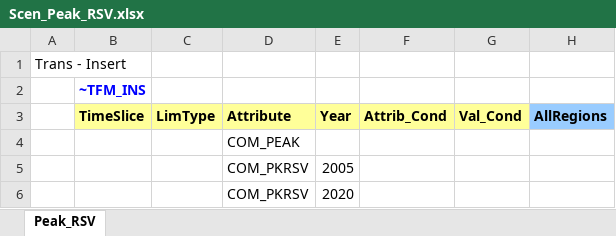
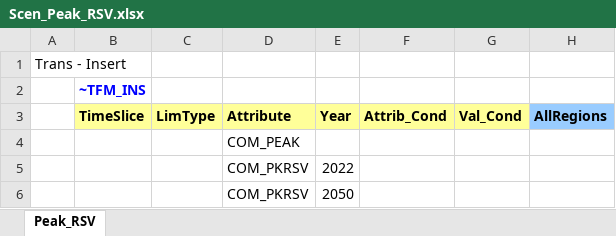
Before and after one commit to Tamenew/INDIND, an Excel workbook: SuppXLS/Scen_Peak_RSV.xlsx, sheet Peak_RSV, drawn as a sheet; only a part is shown; values as stored, in another font and other column widths than the file's, no borders; charts and pictures not drawn; the diff names each change by its address in the sheet, - before the commit and + after, or states it on an @@ line.

```diff
--- a/SuppXLS/Scen_Peak_RSV.xlsx (sheet Peak_RSV)
+++ b/SuppXLS/Scen_Peak_RSV.xlsx (sheet Peak_RSV)
-E5 (Year): 2005
+E5 (Year): 2022
-E6 (Year): 2020
+E6 (Year): 2050
```
Also changed, not shown: VT_REG_PRI_V01.xlsx.
